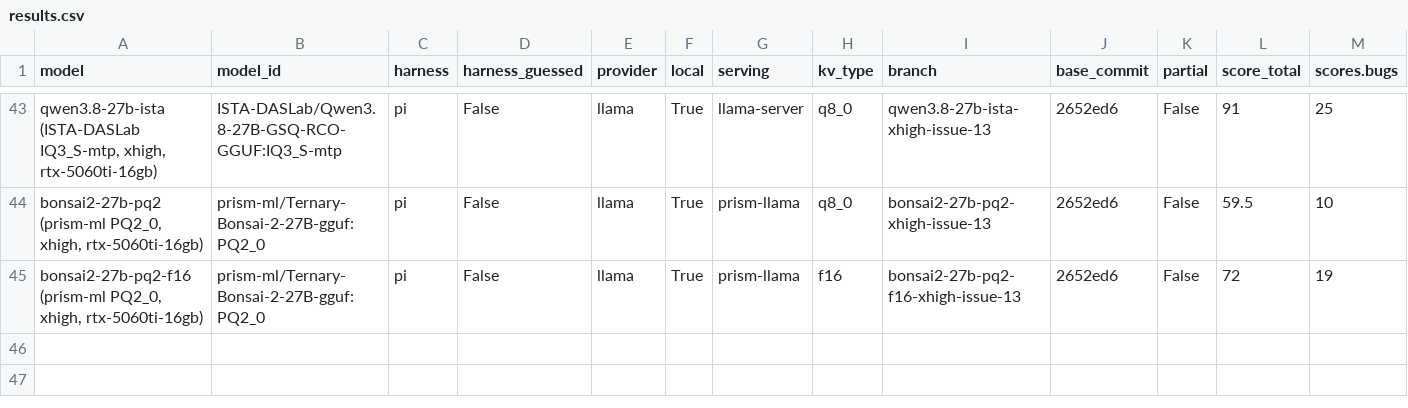
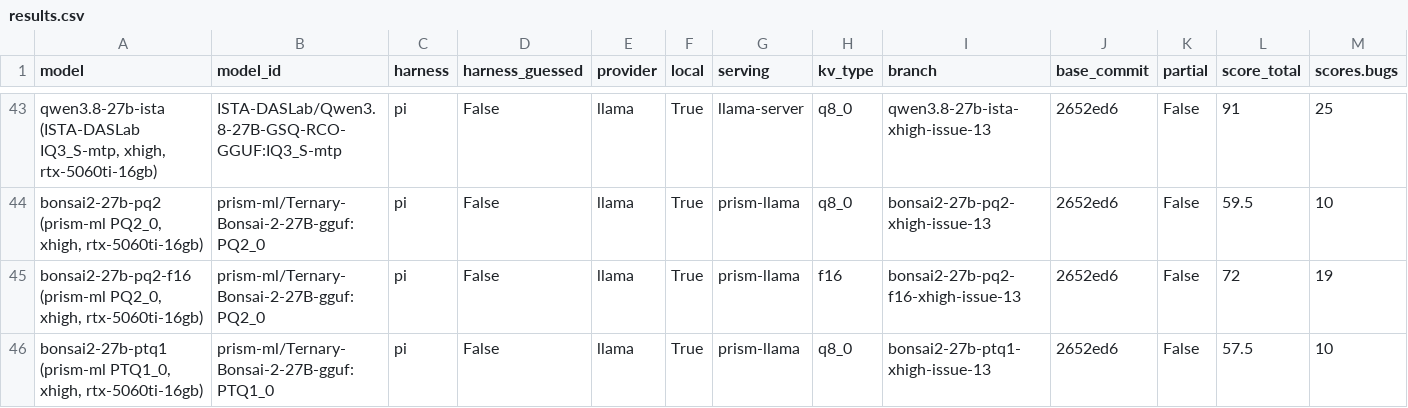
Before and after one commit to irae/mendel, a CSV file: benchmark/results.csv, drawn as a sheet; only a part is shown, gaps mark what is left out; rows hold the shown columns only; the diff names each change by its address in the sheet, - before the commit and + after, or states it on an @@ line.

```diff
--- a/benchmark/results.csv
+++ b/benchmark/results.csv
+row 46: bonsai2-27b-ptq1 (prism-ml PTQ1_0, xhigh, rtx-5060ti-16gb) | prism-ml/Ternary-Bonsai-2-27B-gguf:PTQ1_0 | pi | False | llama | True | prism-llama | q8_0 | bonsai2-27b-ptq1-xhigh-issue-13 | 2652ed6 | False | 57.5 | 10
```
Also changed, not shown: 2 other files.
